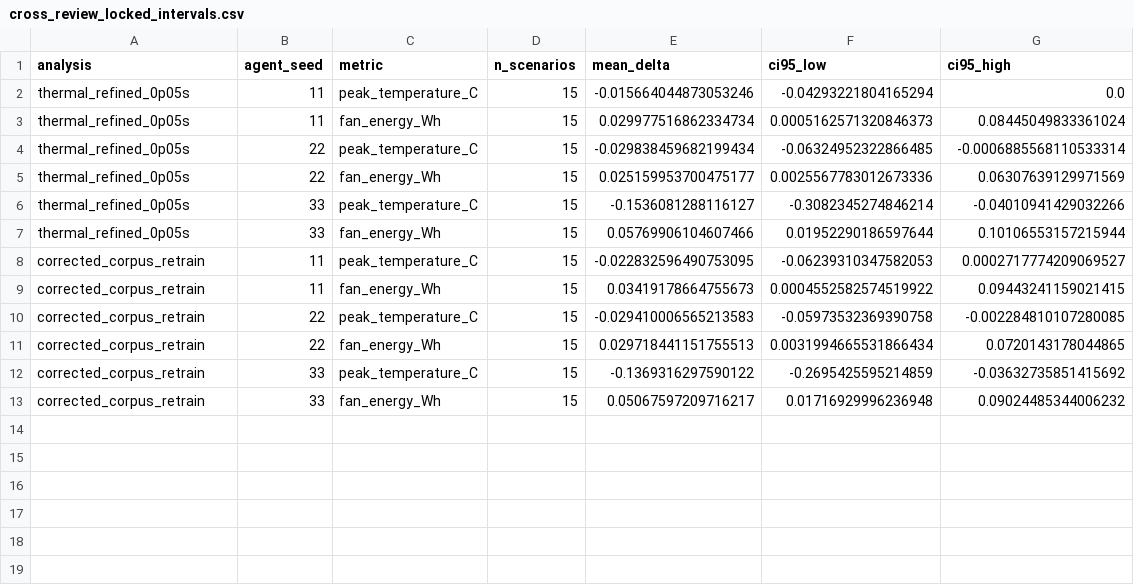
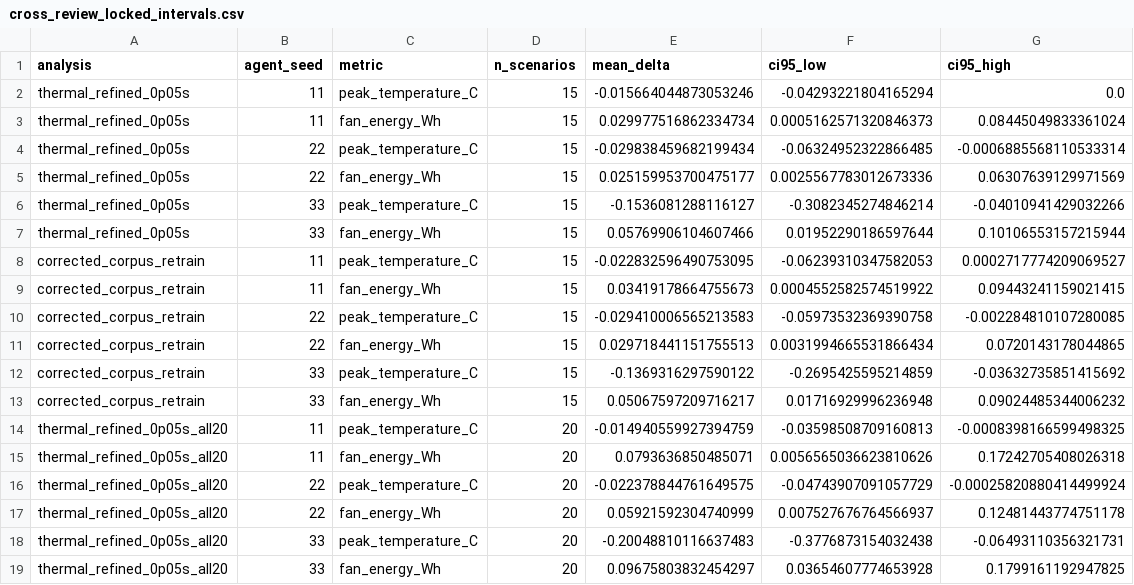
Before and after one commit to gcy0716/paper1, a CSV file: revision_analysis/numerical_revision/results/cross_review_locked_intervals.csv, drawn as a sheet; the diff names each change by its address in the sheet, - before the commit and + after, or states it on an @@ line.

Commit message:
Report all-scenario thermal refinement intervals

```diff
--- a/revision_analysis/numerical_revision/results/cross_review_locked_intervals.csv
+++ b/revision_analysis/numerical_revision/results/cross_review_locked_intervals.csv
+row 14: thermal_refined_0p05s_all20 | 11 | peak_temperature_C | 20 | -0.014940559927394759 | -0.03598508709160813 | -0.0008398166599498325
+row 15: thermal_refined_0p05s_all20 | 11 | fan_energy_Wh | 20 | 0.0793636850485071 | 0.0056565036623810626 | 0.17242705408026318
+row 16: thermal_refined_0p05s_all20 | 22 | peak_temperature_C | 20 | -0.022378844761649575 | -0.04743907091057729 | -0.00025820880414499924
+row 17: thermal_refined_0p05s_all20 | 22 | fan_energy_Wh | 20 | 0.05921592304740999 | 0.007527676764566937 | 0.12481443774751178
+row 18: thermal_refined_0p05s_all20 | 33 | peak_temperature_C | 20 | -0.20048810116637483 | -0.3776873154032438 | -0.06493110356321731
+row 19: thermal_refined_0p05s_all20 | 33 | fan_energy_Wh | 20 | 0.09675803832454297 | 0.03654607774653928 | 0.1799161192947825
```
Also changed, not shown: 2 other files.
